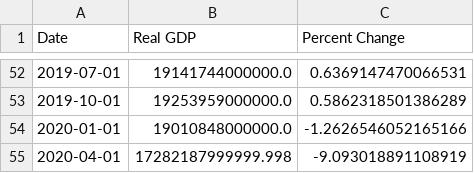
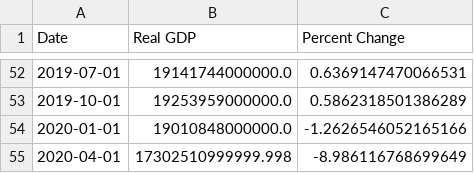
Before and after one commit to cansu-freeman/indicator-app, a CSV file: data/realGDP.csv, drawn as a sheet; only a part is shown, gaps mark what is left out.

```diff
--- a/data/realGDP.csv
+++ b/data/realGDP.csv
@@ -54,2 +54,2 @@ Date,Real GDP,Percent Change
 2020-01-01,19010848000000.0,-1.2626546052165166
-2020-04-01,17282187999999.998,-9.093018891108919
+2020-04-01,17302510999999.998,-8.986116768699649
```
Also changed, not shown: data/ICSA_historical.csv, data/fredCCSA.csv, 1 other file.
